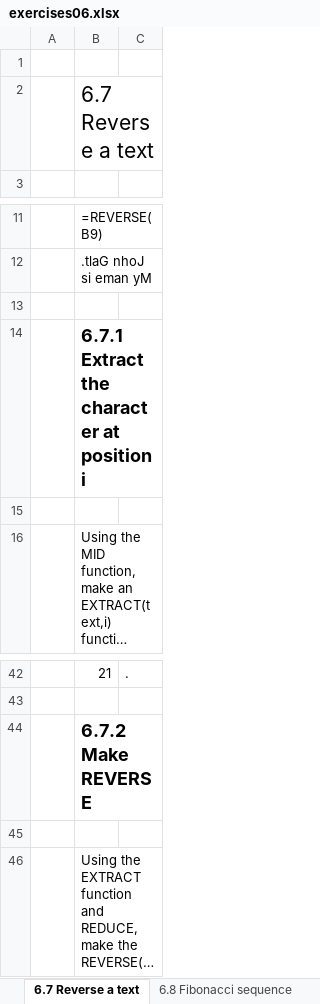
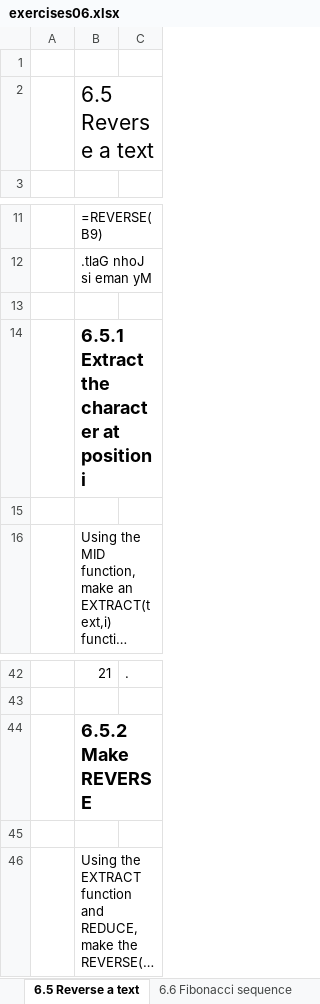
Before and after one commit to BI-DS/ELE-3915, an Excel workbook: exercises/exercises06.xlsx, sheet 6.5 Reverse a text, drawn as a sheet; only a part is shown, gaps mark what is left out; long unchanged cells end in …; values as stored, in another font and other column widths than the file's, no borders; the diff names each change by its address in the sheet, - before the commit and + after, or states it on an @@ line.

```diff
--- a/exercises/exercises06.xlsx (sheet 6.5 Reverse a text)
+++ b/exercises/exercises06.xlsx (sheet 6.5 Reverse a text)
-sheet tab: 6.7 Reverse a text
+sheet tab: 6.5 Reverse a text
-sheet tab: 6.8 Fibonacci sequence
+sheet tab: 6.6 Fibonacci sequence
-B2: 6.7 Reverse a text
+B2: 6.5 Reverse a text
-B14: 6.7.1 Extract the character at position i
+B14: 6.5.1 Extract the character at position i
-B44: 6.7.2 Make REVERSE
+B44: 6.5.2 Make REVERSE
```
Also changed, not shown: sheet 6.6 Fibonacci sequence, sheet 6.3 PRODUCTIF function, sheet 6.4 WORDCOUNT function, other sheet tabs, 1 other file.
